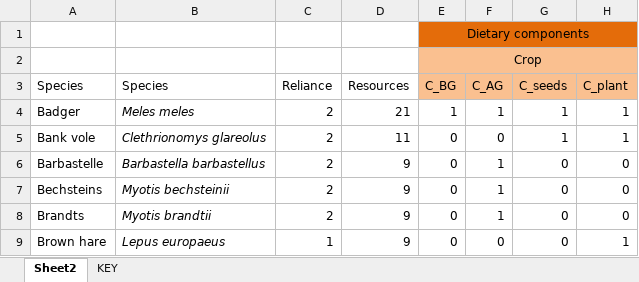
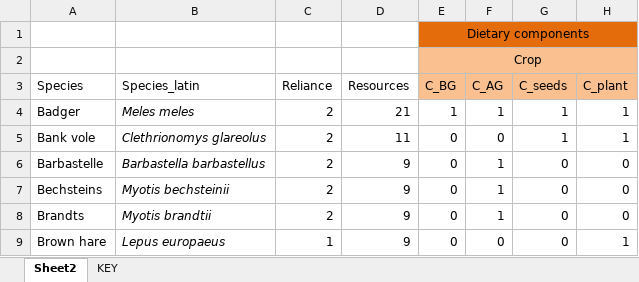
Before and after one commit to elinfalla/black_grass_project, an Excel workbook: Mammal_requirements.xlsx, sheet Sheet2, drawn as a sheet; only a part is shown; values as stored, in another font and other column widths than the file's, no borders; the diff names each change by its address in the sheet, - before the commit and + after, or states it on an @@ line.

Commit message:
change name of latin species col of mammal requirements to Species_latin

```diff
--- a/Mammal_requirements.xlsx (sheet Sheet2)
+++ b/Mammal_requirements.xlsx (sheet Sheet2)
-B3: Species
+B3: Species_latin
```
